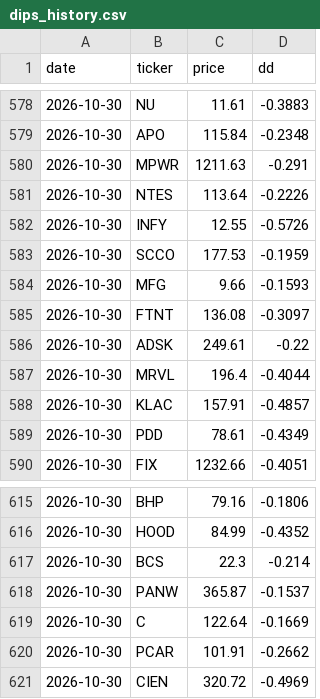
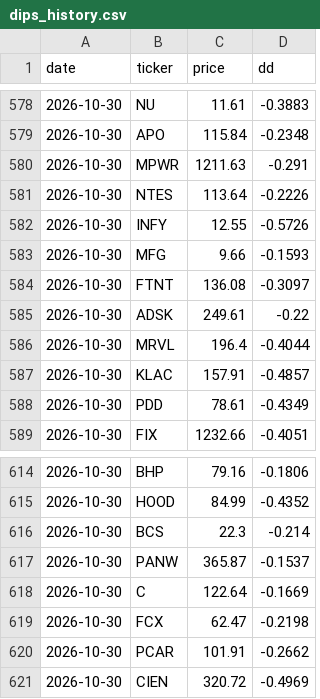
Before and after one commit to OdedAviv1211/stock-radar, a CSV file: data/dips_history.csv, drawn as a sheet; only a part is shown, gaps mark what is left out.

```diff
--- a/data/dips_history.csv
+++ b/data/dips_history.csv
@@ -582,3 +582,2 @@ date,ticker,price,dd
 2026-10-30,INFY,12.55,-0.5726
-2026-10-30,SCCO,177.53,-0.1959
 2026-10-30,MFG,9.66,-0.1593
@@ -619,2 +618,3 @@ date,ticker,price,dd
 2026-10-30,C,122.64,-0.1669
+2026-10-30,FCX,62.47,-0.2198
 2026-10-30,PCAR,101.91,-0.2662
```
Also changed, not shown: data/paper_log.csv, data/pick_log.csv, 7 other files.
